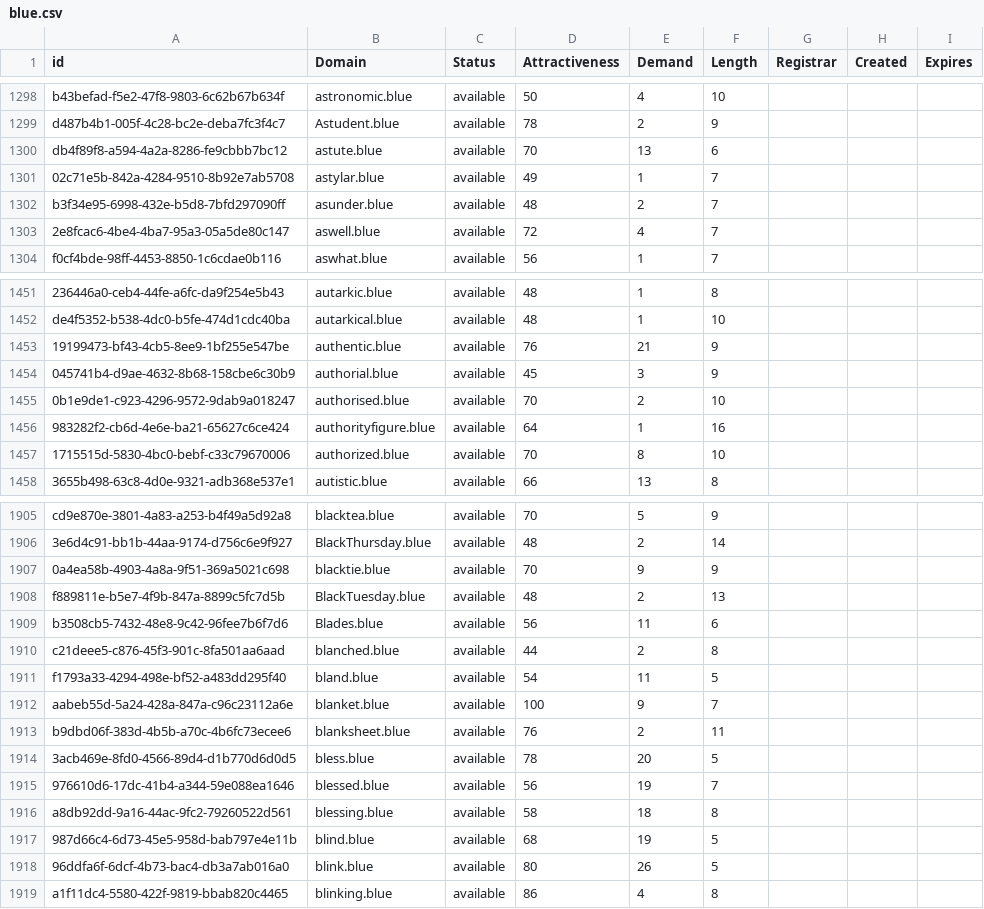
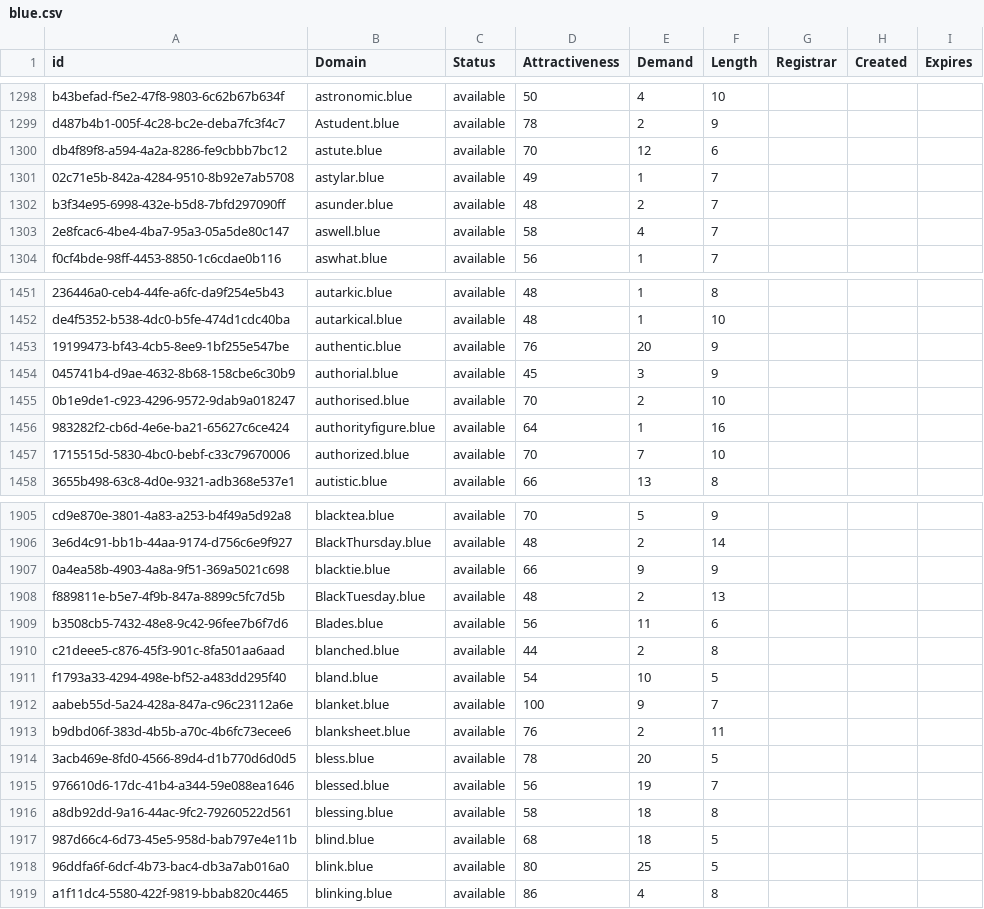
Before and after one commit to UniqueDomains/blue-oneword-domains, a CSV file: blue.csv, drawn as a sheet; only a part is shown, gaps mark what is left out; the diff covers the shown part only; the diff names each change by its address in the sheet, - before the commit and + after, or states it on an @@ line.

```diff
--- a/blue.csv
+++ b/blue.csv
-E1300 (Demand): 13
+E1300 (Demand): 12
-D1303 (Attractiveness): 72
+D1303 (Attractiveness): 58
-E1453 (Demand): 21
+E1453 (Demand): 20
-E1457 (Demand): 8
+E1457 (Demand): 7
-D1907 (Attractiveness): 70
+D1907 (Attractiveness): 66
-E1911 (Demand): 11
+E1911 (Demand): 10
-E1917 (Demand): 19
+E1917 (Demand): 18
-E1918 (Demand): 26
+E1918 (Demand): 25
```
Also changed, not shown: 2 added rows and 175 edited cells elsewhere in this file, 2 other files.
